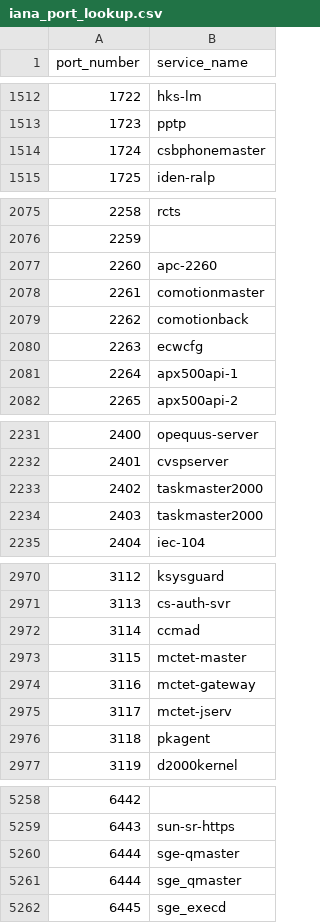
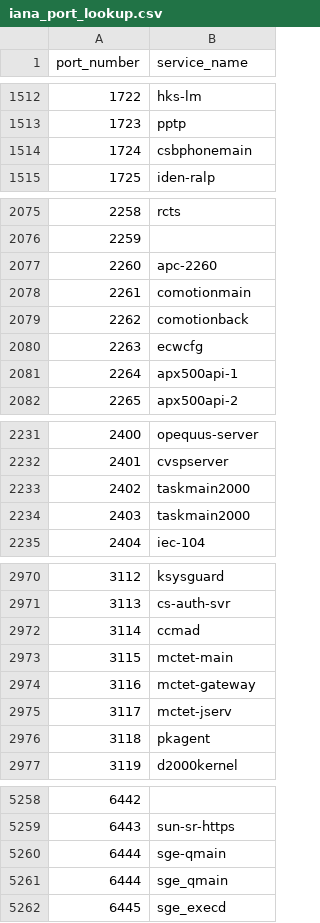
Before and after one commit to dillon-cullinan/clx, a CSV file: python/clx/heuristics/resources/iana_port_lookup.csv, drawn as a sheet; only a part is shown, gaps mark what is left out; the diff covers the shown part only.

```diff
--- a/python/clx/heuristics/resources/iana_port_lookup.csv
+++ b/python/clx/heuristics/resources/iana_port_lookup.csv
@@ -1513,3 +1513,3 @@ port_number,service_name
 1723,pptp
-1724,csbphonemaster
+1724,csbphonemain
 1725,iden-ralp
@@ -2077,3 +2077,3 @@ port_number,service_name
 2260,apc-2260
-2261,comotionmaster
+2261,comotionmain
 2262,comotionback
@@ -2232,4 +2232,4 @@ port_number,service_name
 2401,cvspserver
-2402,taskmaster2000
-2403,taskmaster2000
+2402,taskmain2000
+2403,taskmain2000
 2404,iec-104
@@ -2972,3 +2972,3 @@ port_number,service_name
 3114,ccmad
-3115,mctet-master
+3115,mctet-main
 3116,mctet-gateway
@@ -5259,4 +5259,4 @@ port_number,service_name
 6443,sun-sr-https
-6444,sge-qmaster
-6444,sge_qmaster
+6444,sge-qmain
+6444,sge_qmain
 6445,sge_execd
```
Also changed, not shown: 3 edited cells elsewhere in this file, 4 other files.
